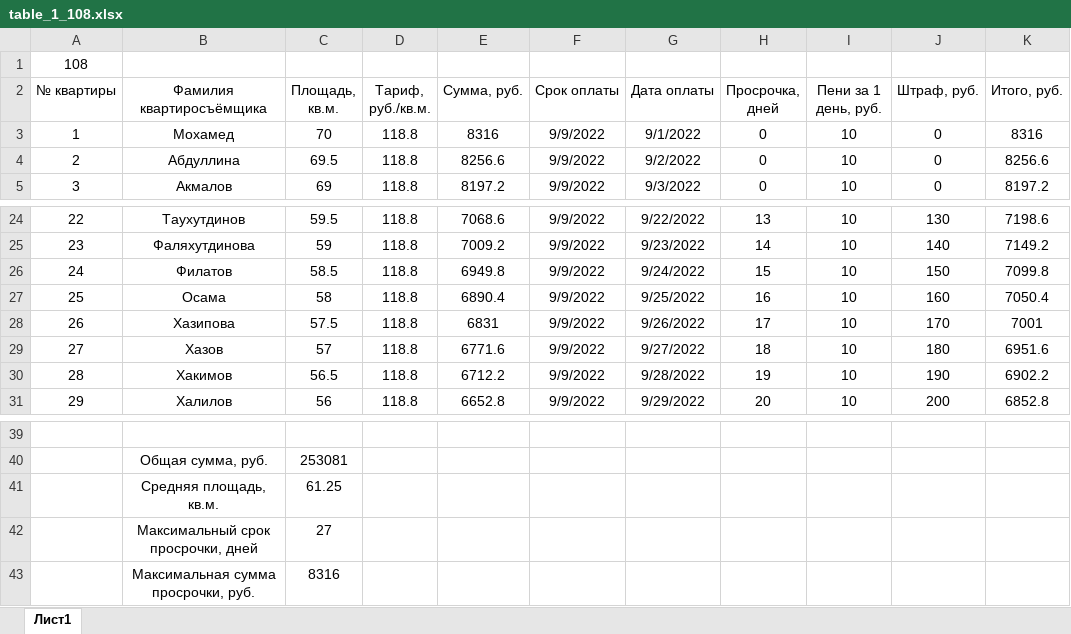
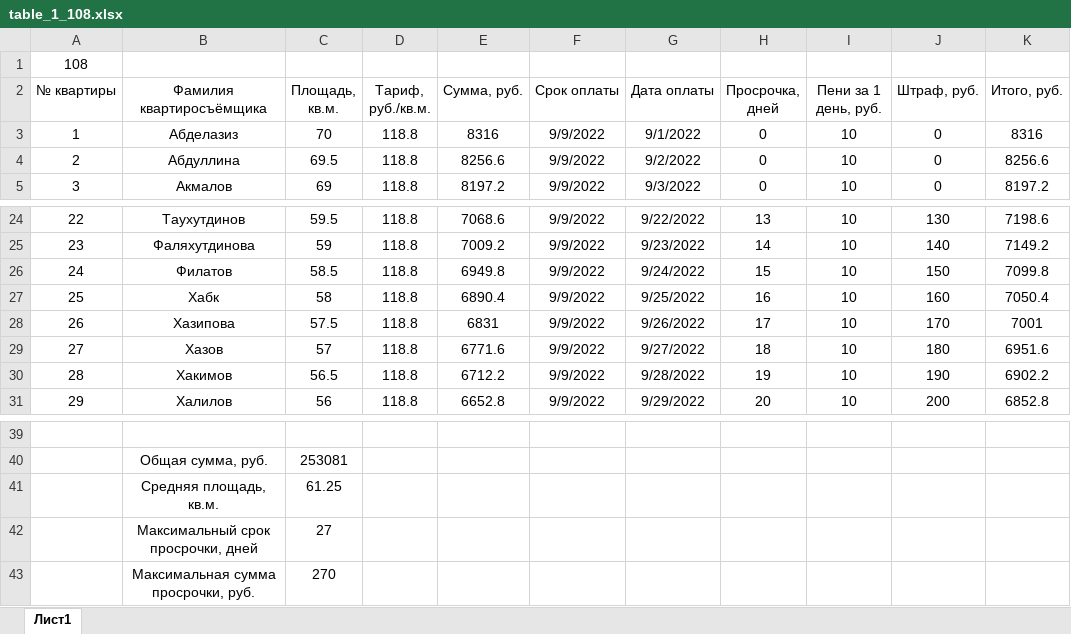
Before and after one commit to Ilya-Petrovich/IT_LR, an Excel workbook: LR3/table_1_108.xlsx, sheet Лист1, drawn as a sheet; only a part is shown, gaps mark what is left out; values as stored, in another font and other column widths than the file's, no borders; the diff names each change by its address in the sheet, - before the commit and + after, or states it on an @@ line.

Commit message:
NOTFinal LR3/1

```diff
--- a/LR3/table_1_108.xlsx (sheet Лист1)
+++ b/LR3/table_1_108.xlsx (sheet Лист1)
-B3 (Фамилия квартиросъёмщика): Мохамед
+B3 (Фамилия квартиросъёмщика): Абделазиз
-B27 (Фамилия квартиросъёмщика): Осама
+B27 (Фамилия квартиросъёмщика): Хабк
-C43 (Площадь, кв.м.): 8316
+C43 (Площадь, кв.м.): 270
```
Also changed, not shown: formulas that keep their value.
